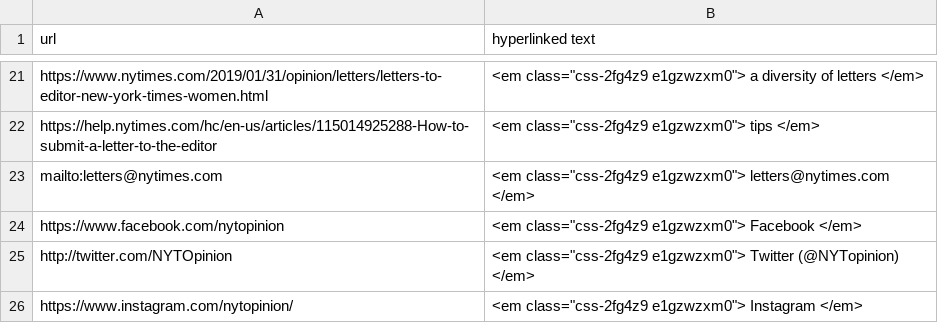
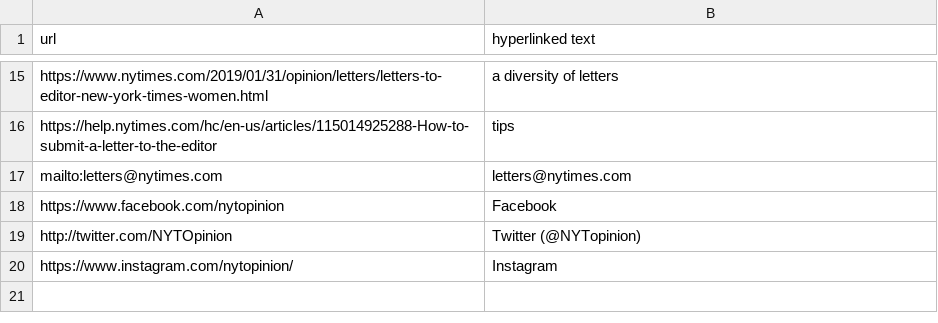
Before and after one commit to alcime/hyperlinks_syntax, a TSV file: scrapped_url.tsv, drawn as a sheet; only a part is shown, gaps mark what is left out; addresses are those after the commit; the diff covers the shown part only; the diff names each change by its address in the sheet, - before the commit and + after, or states it on an @@ line.

```diff
--- a/scrapped_url.tsv
+++ b/scrapped_url.tsv
-B15 (hyperlinked text): <em class="css-2fg4z9 e1gzwzxm0"> a diversity of letters </em>
+B15 (hyperlinked text): a diversity of letters
-B16 (hyperlinked text): <em class="css-2fg4z9 e1gzwzxm0"> tips </em>
+B16 (hyperlinked text): tips
-B17 (hyperlinked text): <em class="css-2fg4z9 e1gzwzxm0"> letters@nytimes.com </em>
+B17 (hyperlinked text): letters@nytimes.com
-B18 (hyperlinked text): <em class="css-2fg4z9 e1gzwzxm0"> Facebook </em>
+B18 (hyperlinked text): Facebook
-B19 (hyperlinked text): <em class="css-2fg4z9 e1gzwzxm0"> Twitter (@NYTopinion) </em>
+B19 (hyperlinked text): Twitter (@NYTopinion)
-B20 (hyperlinked text): <em class="css-2fg4z9 e1gzwzxm0"> Instagram </em>
+B20 (hyperlinked text): Instagram
```
Also changed, not shown: 13 added rows and 19 removed rows elsewhere in this file, 46 other files.
